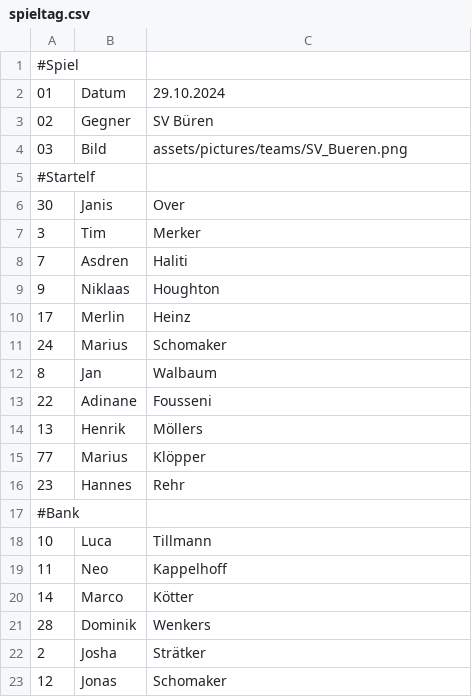
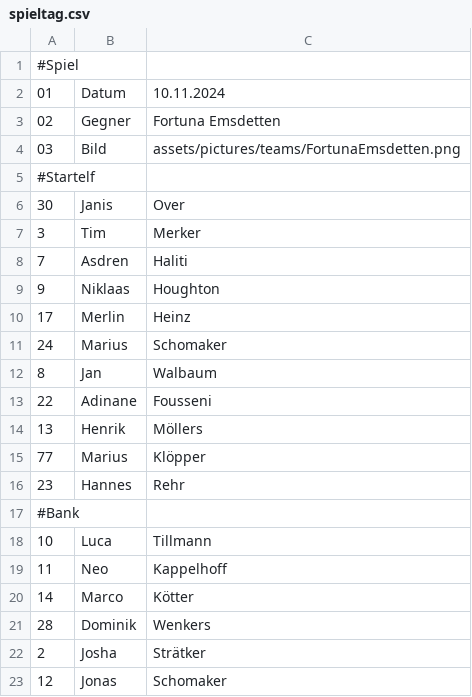
Before and after one commit to KalleHeuwes/ledwand-backend, a CSV file: src/main/resources/static/assets/spieltag.csv, drawn as a sheet.

```diff
--- a/src/main/resources/static/assets/spieltag.csv
+++ b/src/main/resources/static/assets/spieltag.csv
@@ -1,5 +1,5 @@
 #Spiel
-01;Datum;29.10.2024
-02;Gegner;SV Büren
-03;Bild;assets/pictures/teams/SV_Bueren.png
+01;Datum;10.11.2024
+02;Gegner;Fortuna Emsdetten
+03;Bild;assets/pictures/teams/FortunaEmsdetten.png
 #Startelf
```
Also changed, not shown: 4 other files.
